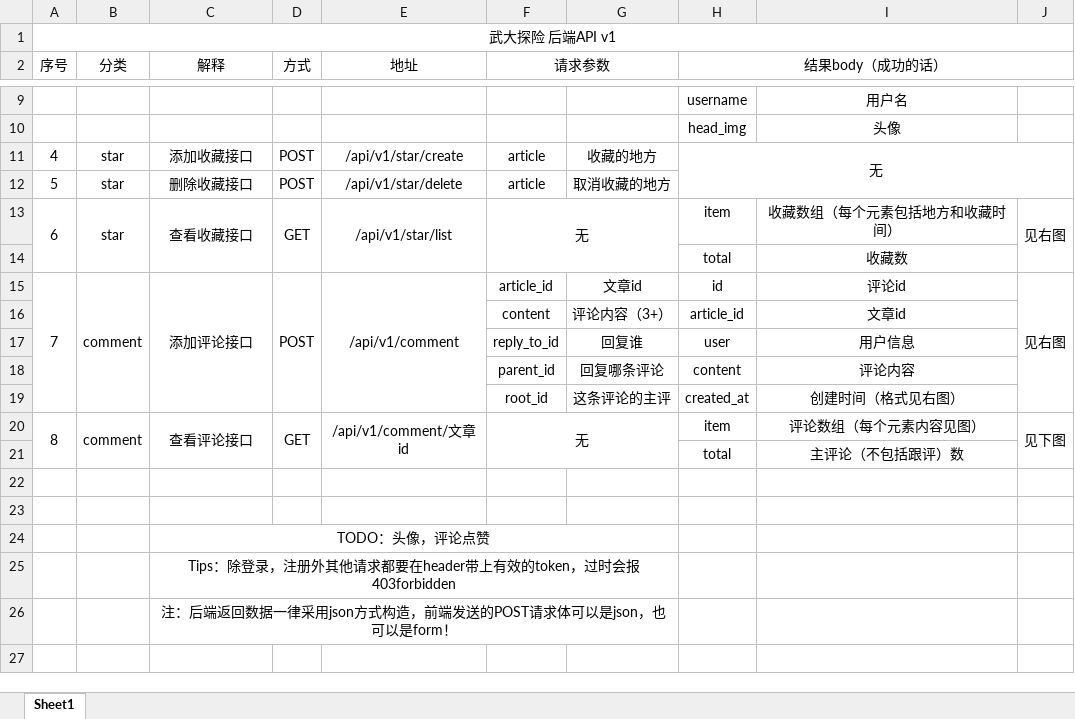
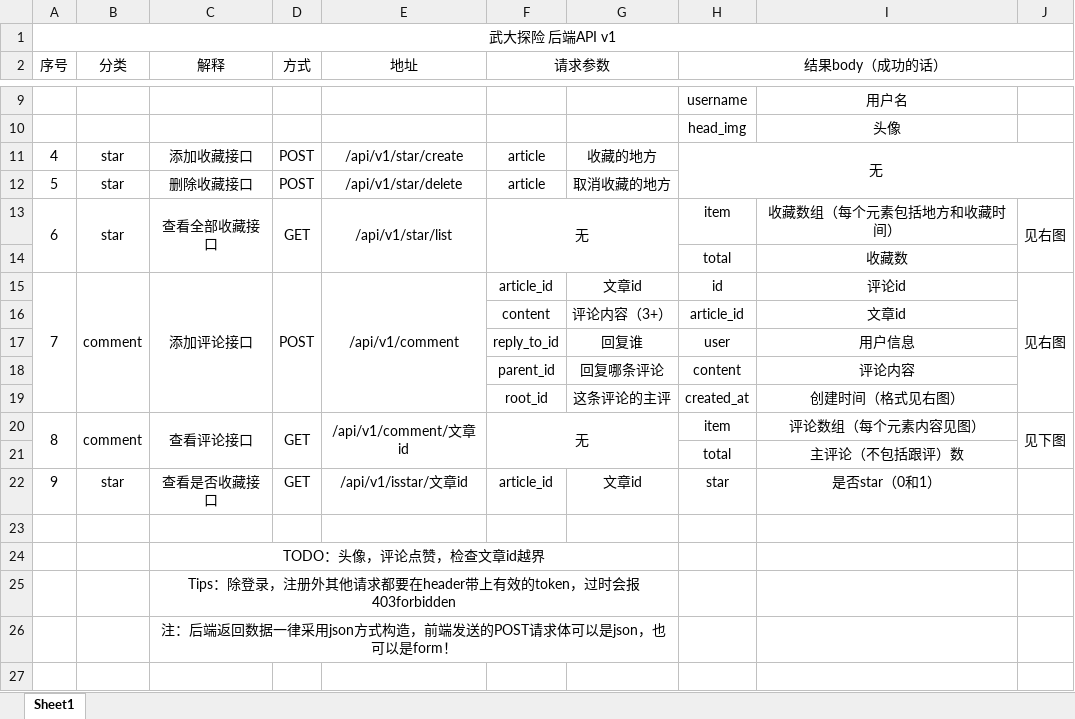
Before and after one commit to weivwang/WHUzero_cup2020, an Excel workbook: backend/api.xlsx, sheet Sheet1, drawn as a sheet; only a part is shown, gaps mark what is left out; values as stored, in another font and other column widths than the file's, no borders; charts and pictures not drawn; removed rows and columns are numbered as before the commit, all else as after; the diff names each change by its address in the sheet, - before the commit and + after, or states it on an @@ line.

Commit message:
[backend]Add stared api

```diff
--- a/backend/api.xlsx (sheet Sheet1)
+++ b/backend/api.xlsx (sheet Sheet1)
-C13 (解释): 查看收藏接口
+C13 (解释): 查看全部收藏接口
+row 22: 9 | star | 查看是否收藏接口 | GET | /api/v1/isstar/文章id | article_id | 文章id | star | 是否star（0和1）
-row 23: (empty)
-C24 (解释): TODO：头像，评论点赞
+C24 (解释): TODO：头像，评论点赞，检查文章id越界
```
Also changed, not shown: charts or pictures, 8 other files.
